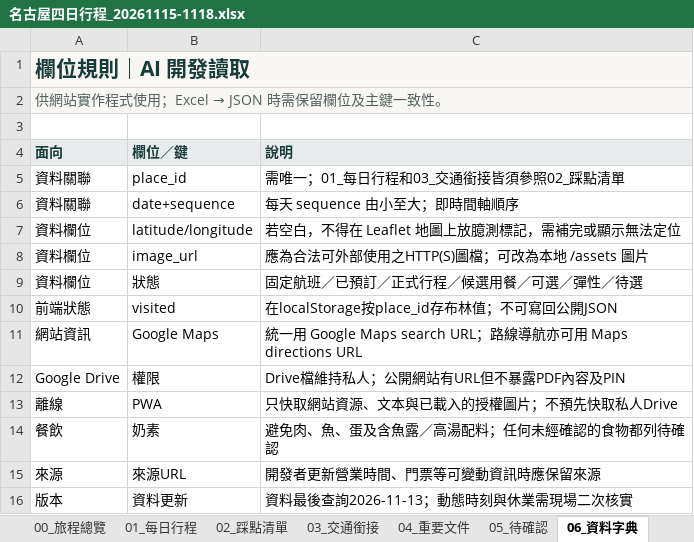
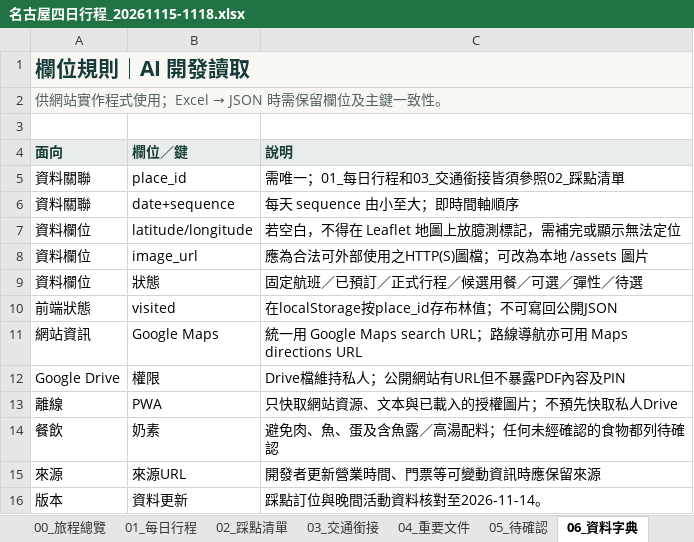
Before and after one commit to juifa-tsai/LifeTravelGuide, an Excel workbook: docs/名古屋四日行程_20261115-1118.xlsx, sheet 06_資料字典, drawn as a sheet; values as stored, in another font and other column widths than the file's, no borders; the diff names each change by its address in the sheet, - before the commit and + after, or states it on an @@ line.

```diff
--- a/docs/名古屋四日行程_20261115-1118.xlsx (sheet 06_資料字典)
+++ b/docs/名古屋四日行程_20261115-1118.xlsx (sheet 06_資料字典)
-C16 (說明): 資料最後查詢2026-11-13；動態時刻與休業需現場二次核實
+C16 (說明): 踩點訂位與晚間活動資料核對至2026-11-14。
```
Also changed, not shown: sheet 02_踩點清單, sheet 01_每日行程, sheet 03_交通銜接, sheet 07_餐飲與酒吧動線, sheet 05_待確認, sheet 00_旅程總覽, 47 other files.
